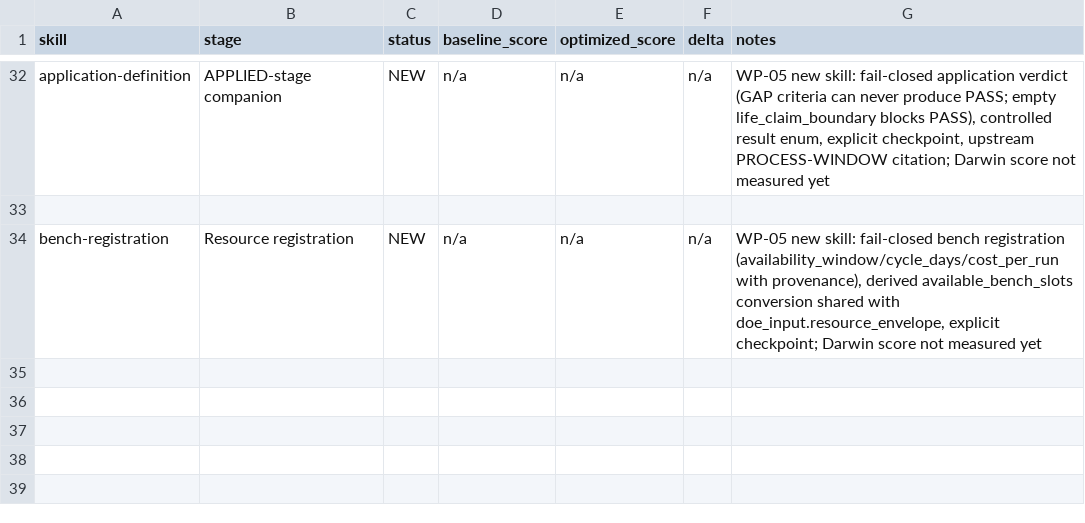
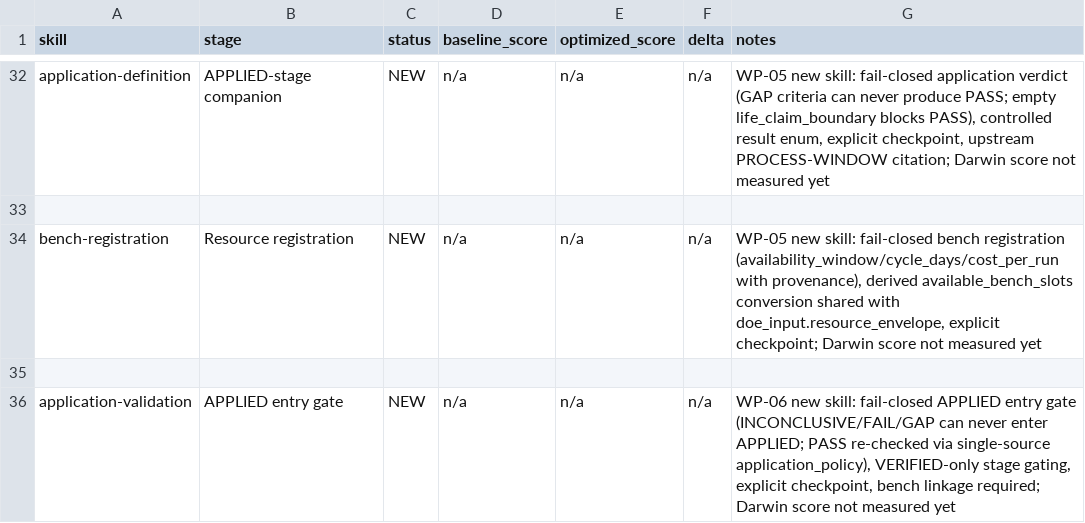
Before and after one commit to kaiz1995/Lubricant-R-D-OS, a TSV file: domains/lubricant/skills/results.tsv, drawn as a sheet; only a part is shown, gaps mark what is left out; the diff names each change by its address in the sheet, - before the commit and + after, or states it on an @@ line.

Commit message:
wp06: add the application-validation skill (APPLIED entry gate)
Fail-closed and asymmetric gate: INCONCLUSIVE never enters APPLIED, nor
do FAIL/GAP; only a PASS admissible under the single-source rule
(application_policy.py imported, deployed beside the scripts by the pack
installer) at stage VERIFIED with at least one registered bench. SKILLS
16 -> 17 keys; install test covers the deployed standalone preflight.

```diff
--- a/domains/lubricant/skills/results.tsv
+++ b/domains/lubricant/skills/results.tsv
+row 35: (empty)
+row 36: application-validation | APPLIED entry gate | NEW | n/a | n/a | n/a | WP-06 new skill: fail-closed APPLIED entry gate (INCONCLUSIVE/FAIL/GAP can never enter APPLIED; PASS re-checked via single-source application_policy), VERIFIED-only stage gating, explicit checkpoint, bench linkage required; Darwin score not measured yet
```
Also changed, not shown: 6 other files.
